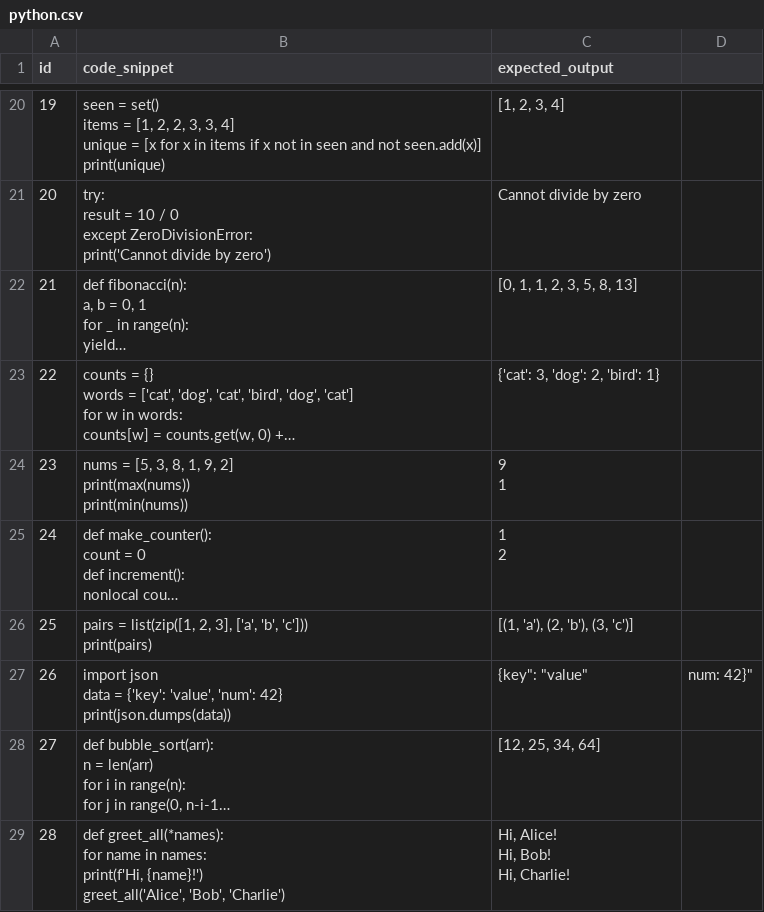
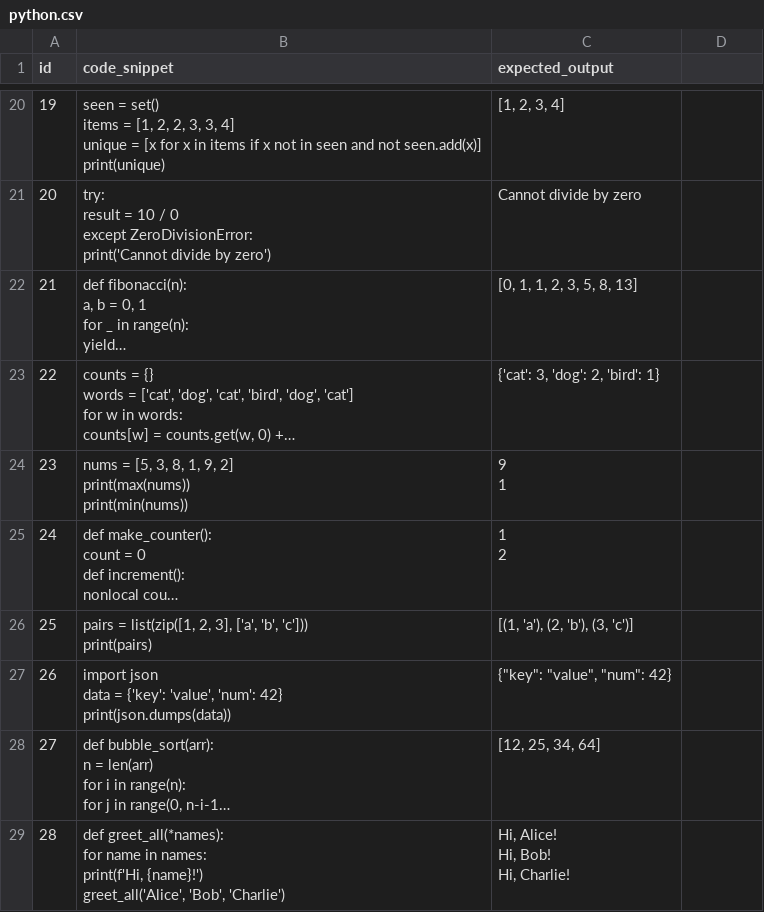
Before and after one commit to StetsonMathCS/LLM-Benchmarking-Suite, a CSV file: datasets/translation/python.csv, drawn as a sheet; only a part is shown, gaps mark what is left out; long unchanged cells end in …; the diff names each change by its address in the sheet, - before the commit and + after, or states it on an @@ line.

Commit message:
Repair translation record 26 and validate CSV row structure at preflight
Record 26 of datasets/translation/python.csv stored its expected output with
unescaped double quotes, so the parser closed the quoted field at the first
inner quote and the following comma split the row into four fields instead of
three. DictReader filed the overflow under a None key, and computing the
record fingerprint sorts keys, which cannot order None against str. Any run
that reached that record died with a TypeError from inside json.dumps rather
than a dataset error.

Only a full-dataset translation run reached it: the smoke config caps limit
at 2 and omits the translation task entirely, so preflight never loaded the
affected row.

Escapes the inner quotes per RFC 4180. The record now round-trips to the
original JSON string and the dataset still holds 30 records. This changes the
dataset hash, so queues frozen against the old file refuse to resume.

Adds a field-count check to preflight as well. Doctor validated record
contents but never the CSV structure, so corruption of this kind passed
silently and surfaced only as a crash deep in the run. The new check names
the task, language, and line, which is the information needed to find the
source row.

Separately, drops the max_retries argument from the Ollama client
construction. httpx removed that parameter in 0.28 and ollama.Client
forwards unknown kwargs straight through, so connecting raised TypeError on
any current httpx. The explicit zero was already the default, and retrying is
handled by the run configuration rather than the transport.

```diff
--- a/datasets/translation/python.csv
+++ b/datasets/translation/python.csv
-C27 (expected_output): {key": "value"
+C27 (expected_output): {"key": "value", "num": 42}
-D27: num: 42}"
+D27: (empty)
```
Also changed, not shown: 3 other files.
